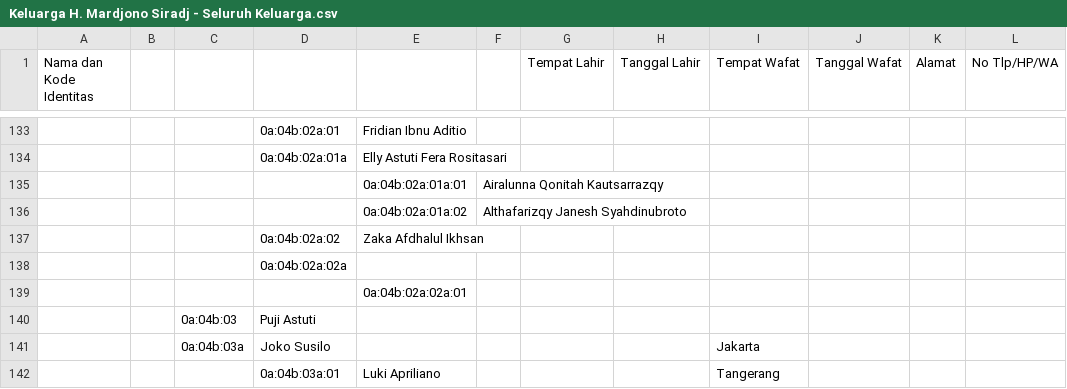
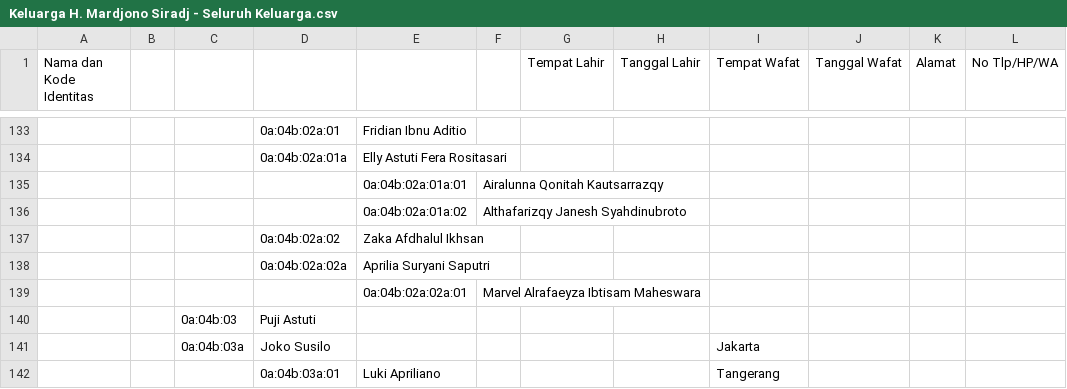
Before and after one commit to chikiball/astro-platform-starter, a CSV file: Keluarga H. Mardjono Siradj - Seluruh Keluarga.csv, drawn as a sheet; only a part is shown, gaps mark what is left out; the diff names each change by its address in the sheet, - before the commit and + after, or states it on an @@ line.

Commit message:
Update data

```diff
--- a/Keluarga H. Mardjono Siradj - Seluruh Keluarga.csv
+++ b/Keluarga H. Mardjono Siradj - Seluruh Keluarga.csv
-E138: (empty)
+E138: Aprilia Suryani Saputri
-F139: (empty)
+F139: Marvel Alrafaeyza Ibtisam Maheswara
```
Also changed, not shown: 1 other file.
